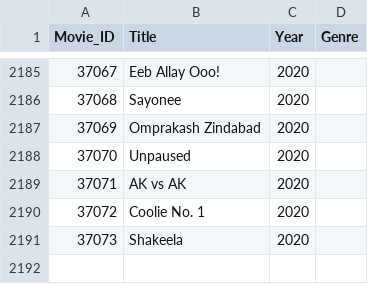
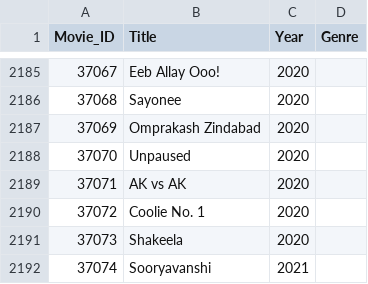
Before and after one commit to abirbhattacharya82/bollywood-recommendation, a CSV file: Movie_List.csv, drawn as a sheet; only a part is shown, gaps mark what is left out.

Commit message:
Update Movie_List.csv

```diff
--- a/Movie_List.csv
+++ b/Movie_List.csv
@@ -2821 +2821,2 @@ Movie_ID,Title,Year,Genre
 37073,Shakeela,2020,
+37074,Sooryavanshi,2021
```
